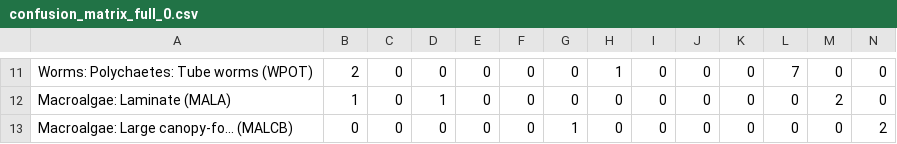
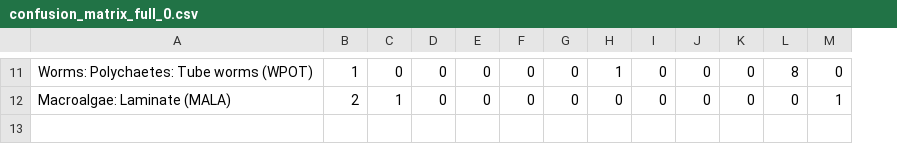
Before and after one commit to gonzalobravoargentina/SupplementaryMaterials_Bravo-et-al.2021, a CSV file: confusion_matrix/New model/confusion_matrix_full_0.csv, drawn as a sheet; only a part is shown, gaps mark what is left out; the diff covers the shown part only; the diff names each change by its address in the sheet, - before the commit and + after, or states it on an @@ line.

```diff
--- a/confusion_matrix/New model/confusion_matrix_full_0.csv
+++ b/confusion_matrix/New model/confusion_matrix_full_0.csv
-column N, rows 11-12: 0 | 0
-B11: 2
+B11: 1
-L11: 7
+L11: 8
-B12: 1
+B12: 2
-C12: 0
+C12: 1
-D12: 1
+D12: 0
-M12: 2
+M12: 1
-row 13: Macroalgae: Large canopy-fo... (MALCB) | 0 | 0 | 0 | 0 | 0 | 1 | 0 | 0 | 0 | 0 | 0 | 0 | 2
```
Also changed, not shown: 58 edited cells elsewhere in this file, 8 other files.
